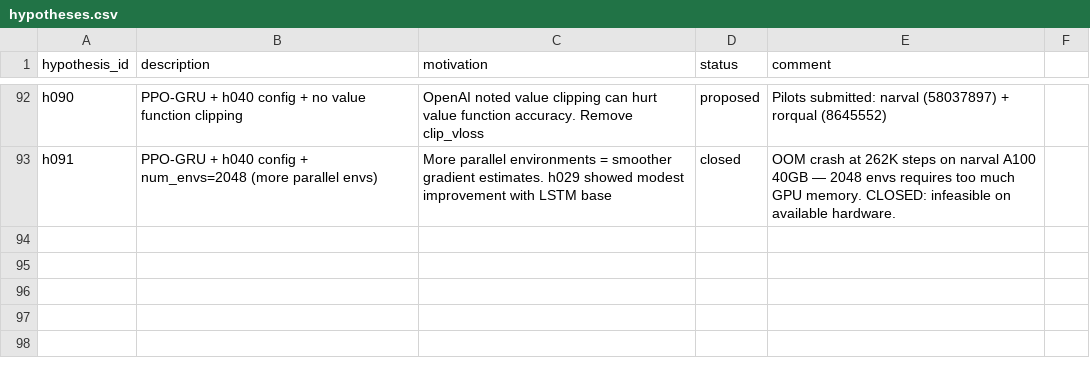
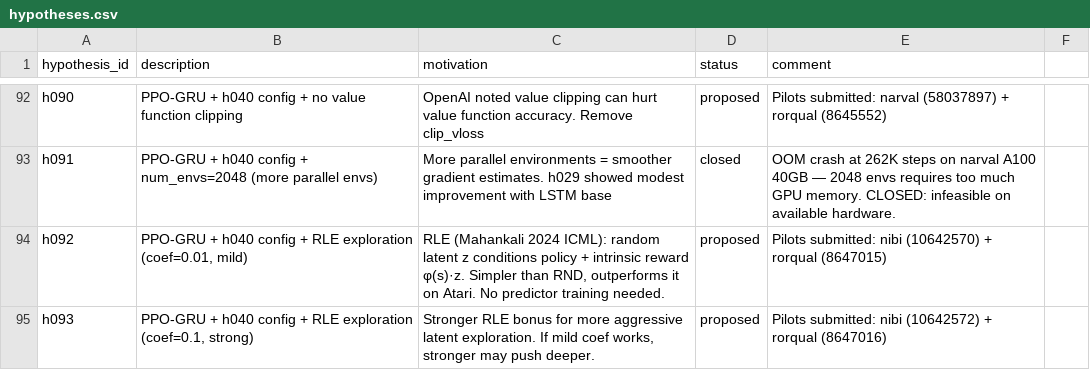
Before and after one commit to roger-creus/auto-craftax, a CSV file: results/hypotheses.csv, drawn as a sheet; only a part is shown, gaps mark what is left out.

```diff
--- a/results/hypotheses.csv
+++ b/results/hypotheses.csv
@@ -93 +93,3 @@ h090,PPO-GRU + h040 config + no value function clipping,OpenAI noted value clipp
 h091,PPO-GRU + h040 config + num_envs=2048 (more parallel envs),More parallel environments = smoother gradient estimates. h029 showed modest improvement with LSTM base,closed,OOM crash at 262K steps on narval A100 40GB — 2048 envs requires too much GPU memory. CLOSED: infeasible on available hardware.
+h092,"PPO-GRU + h040 config + RLE exploration (coef=0.01, mild)","RLE (Mahankali 2024 ICML): random latent z conditions policy + intrinsic reward φ(s)·z. Simpler than RND, outperforms it on Atari. No predictor training needed.",proposed,"Pilots submitted: nibi (10642570) + rorqual (8647015)"
+h093,"PPO-GRU + h040 config + RLE exploration (coef=0.1, strong)","Stronger RLE bonus for more aggressive latent exploration. If mild coef works, stronger may push deeper.",proposed,"Pilots submitted: nibi (10642572) + rorqual (8647016)"
```
Also changed, not shown: 5 other files.
